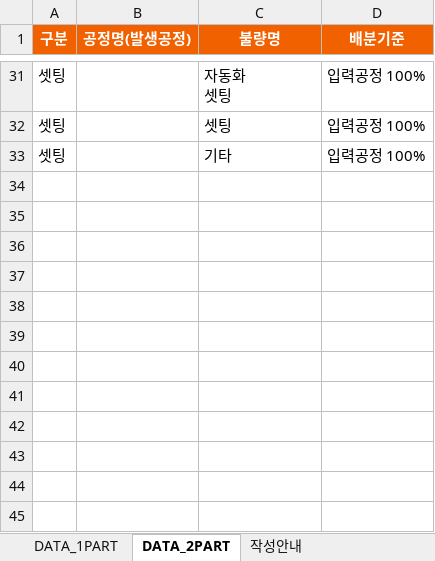
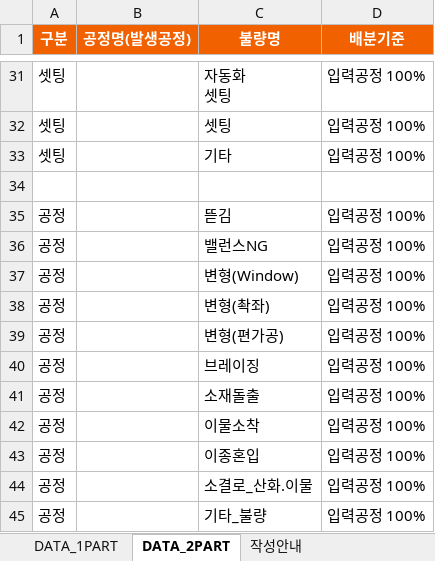
Before and after one commit to johnsonelectricoperations-ux/Quality_Management, an Excel workbook: templates/불량유형마스터_양식.xlsx, sheet DATA_2PART, drawn as a sheet; only a part is shown, gaps mark what is left out; values as stored, in another font and other column widths than the file's, no borders; the diff names each change by its address in the sheet, - before the commit and + after, or states it on an @@ line.

```diff
--- a/templates/불량유형마스터_양식.xlsx (sheet DATA_2PART)
+++ b/templates/불량유형마스터_양식.xlsx (sheet DATA_2PART)
+row 34: (empty)
+row 35: 공정 |  | 뜯김 | 입력공정 100%
+row 36: 공정 |  | 밸런스NG | 입력공정 100%
+row 37: 공정 |  | 변형(Window) | 입력공정 100%
+row 38: 공정 |  | 변형(촥좌) | 입력공정 100%
+row 39: 공정 |  | 변형(편가공) | 입력공정 100%
+row 40: 공정 |  | 브레이징 | 입력공정 100%
+row 41: 공정 |  | 소재돌출 | 입력공정 100%
+row 42: 공정 |  | 이물소착 | 입력공정 100%
+row 43: 공정 |  | 이종혼입 | 입력공정 100%
+row 44: 공정 |  | 소결로_산화.이물 | 입력공정 100%
+row 45: 공정 |  | 기타_불량 | 입력공정 100%
```
Also changed, not shown: sheet DATA_1PART, 2 other files.
